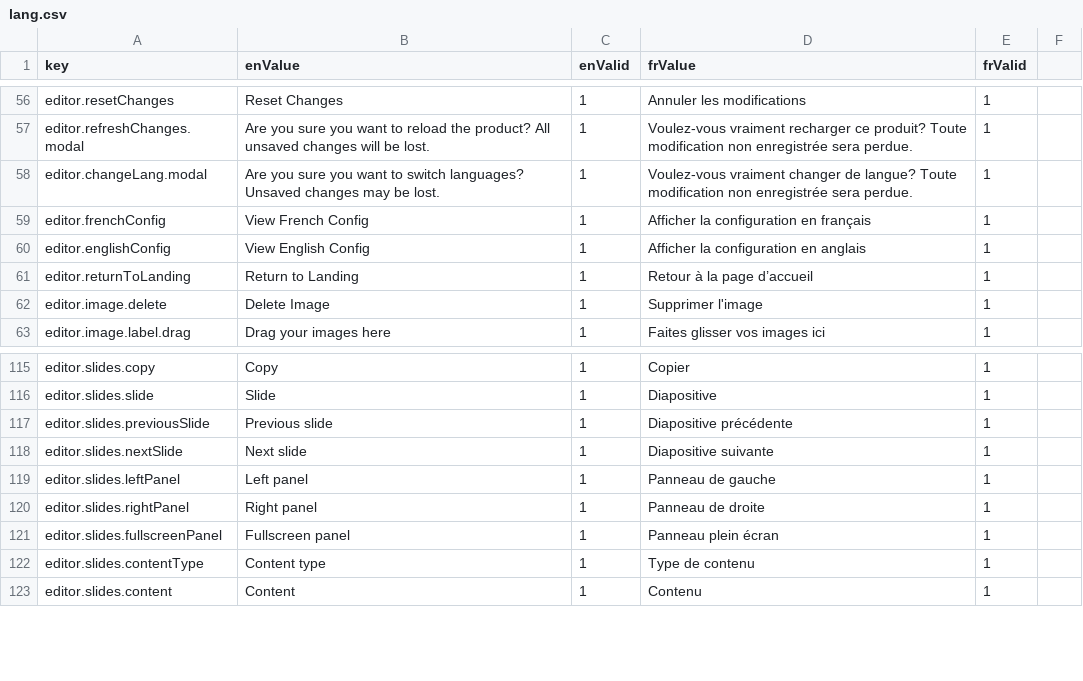
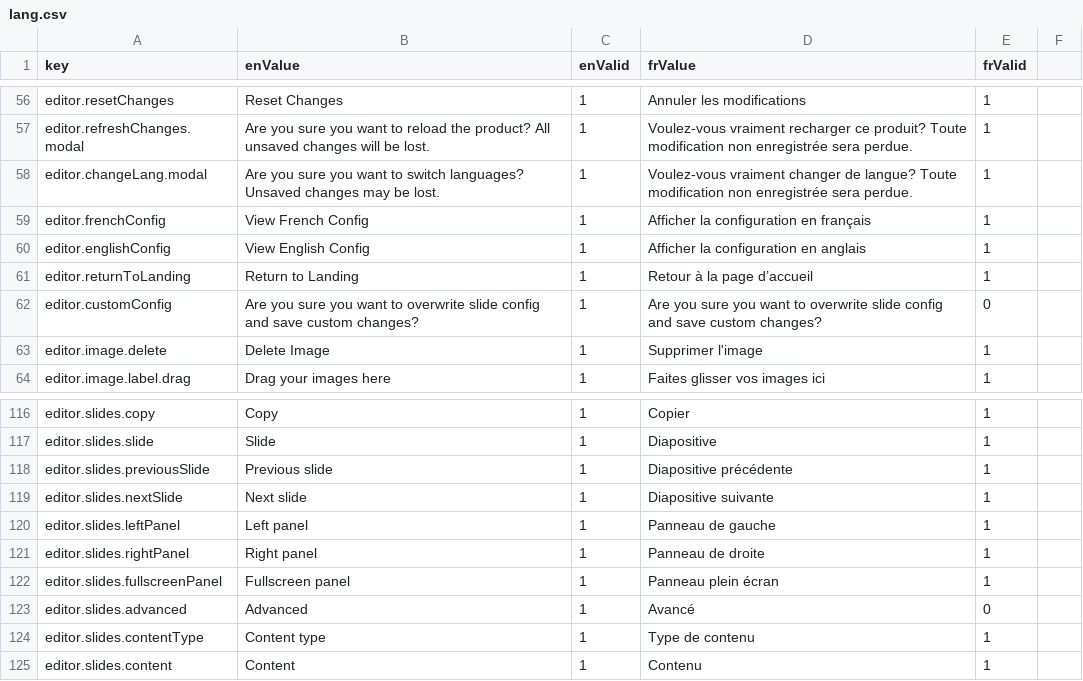
Before and after one commit to ramp4-pcar4/storylines-editor, a CSV file: src/lang/lang.csv, drawn as a sheet; only a part is shown, gaps mark what is left out; the diff names each change by its address in the sheet, - before the commit and + after, or states it on an @@ line.

Commit message:
add support for advanced/custom config editor

```diff
--- a/src/lang/lang.csv
+++ b/src/lang/lang.csv
+row 62: editor.customConfig | Are you sure you want to overwrite slide config and save custom changes? | 1 | Are you sure you want to overwrite slide config and save custom changes? | 0
+row 123: editor.slides.advanced | Advanced | 1 | Avancé | 0
```
Also changed, not shown: 13 other files.
